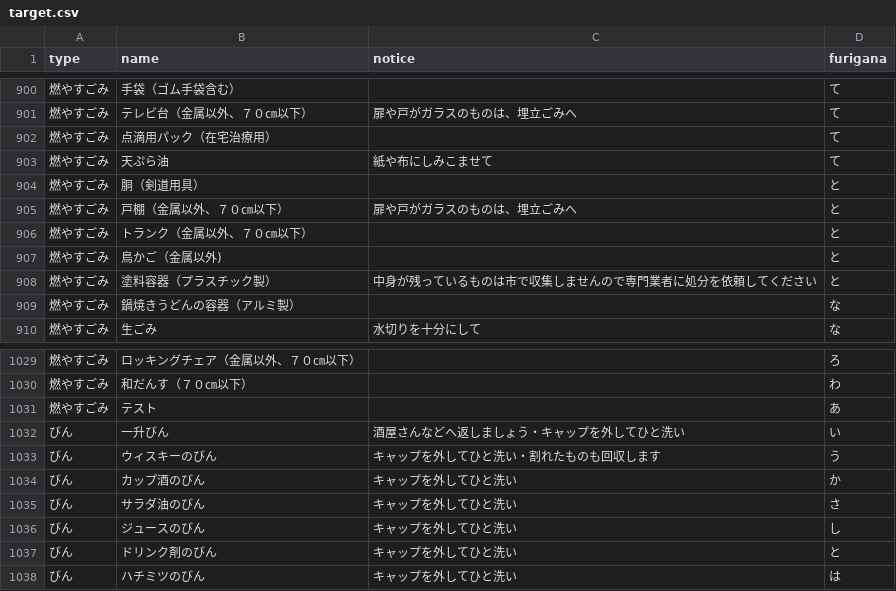
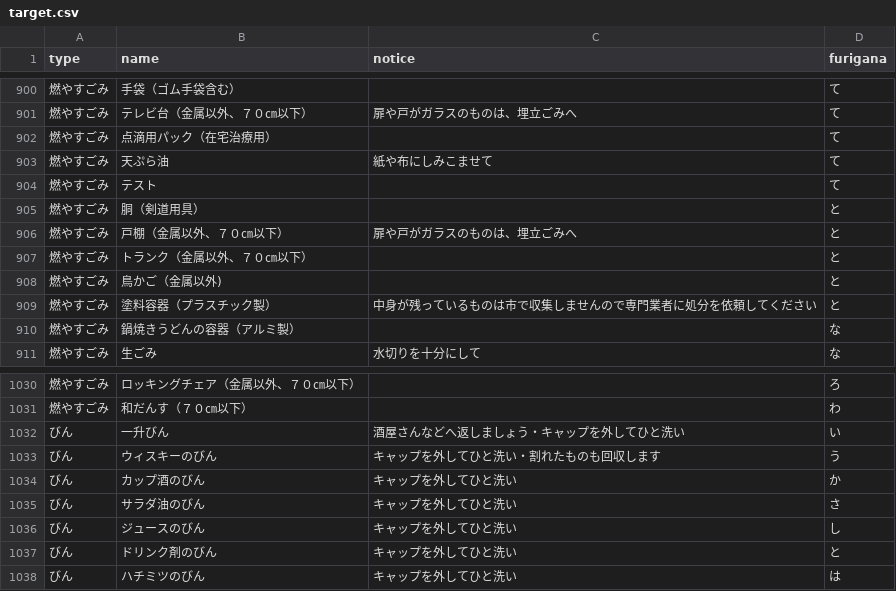
Before and after one commit to Awazishi5374/awazishi5374.github.io, a CSV file: data/target.csv, drawn as a sheet; only a part is shown, gaps mark what is left out.

Commit message:
test

```diff
--- a/data/target.csv
+++ b/data/target.csv
@@ -903,2 +903,3 @@ type,name,notice,furigana
 燃やすごみ,天ぷら油,紙や布にしみこませて,て
+燃やすごみ,テスト,,て
 燃やすごみ,胴（剣道用具）,,と
@@ -1030,3 +1031,2 @@ type,name,notice,furigana
 燃やすごみ,和だんす（７０㎝以下）,,わ
-燃やすごみ,テスト,,あ
 びん,一升びん,酒屋さんなどへ返しましょう・キャップを外してひと洗い,い
```
